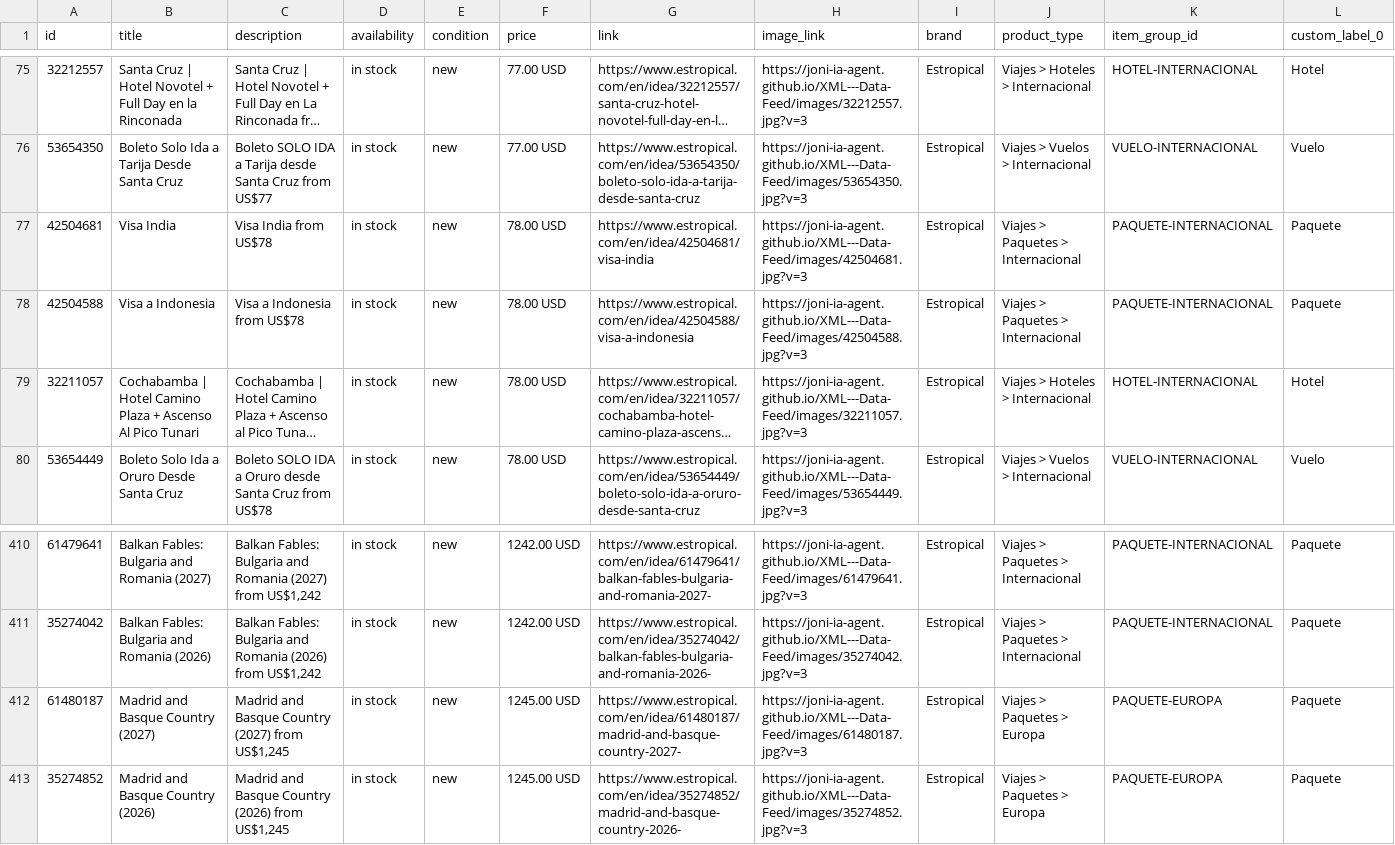
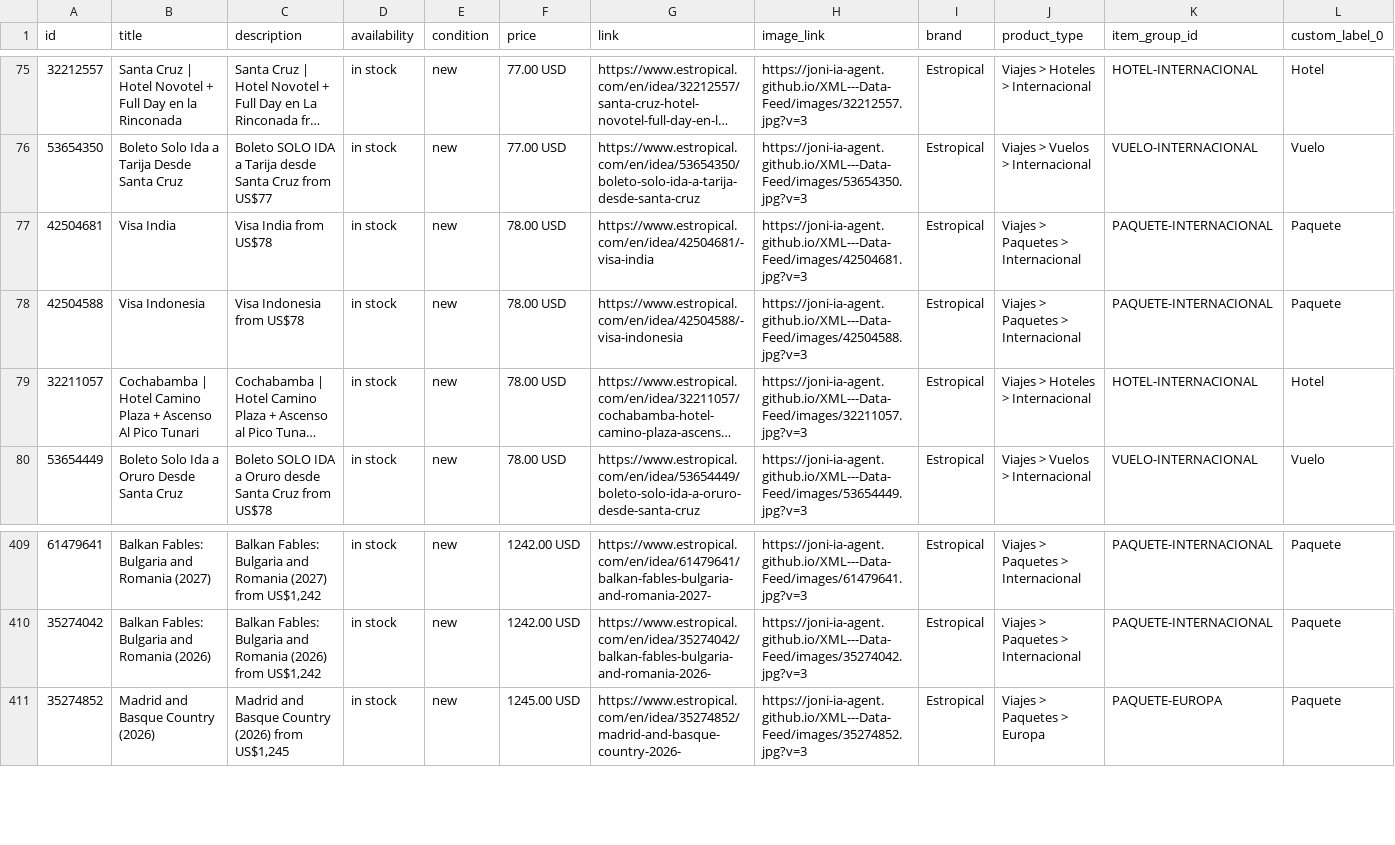
Before and after one commit to Joni-IA-Agent/XML---Data-Feed, a CSV file: docs/estropical_catalog.csv, drawn as a sheet; only a part is shown, gaps mark what is left out; long unchanged cells end in …; removed rows and columns are numbered as before the commit, all else as after; rows hold the shown columns only; the diff covers the shown part only; the diff names each change by its address in the sheet, - before the commit and + after, or states it on an @@ line.

```diff
--- a/docs/estropical_catalog.csv
+++ b/docs/estropical_catalog.csv
-G77 (link): https://www.estropical.com/en/idea/42504681/visa-india
+G77 (link): https://www.estropical.com/en/idea/42504681/-visa-india
-B78 (title): Visa a Indonesia
+B78 (title): Visa Indonesia
-C78 (description): Visa a Indonesia from US$78
+C78 (description): Visa Indonesia from US$78
-G78 (link): https://www.estropical.com/en/idea/42504588/visa-a-indonesia
+G78 (link): https://www.estropical.com/en/idea/42504588/-visa-indonesia
-row 412: 61480187 | Madrid and Basque Country (2027) | Madrid and Basque Country (2027) from US$1,245 | in stock | new | 1245.00 USD | https://www.estropical.com/en/idea/61480187/madrid-and-basque-country-2027- | https://joni-ia-agent.github.io/XML---Data-Feed/images/61480187.jpg?v=3 | Estropical | Viajes > Paquetes > Europa | PAQUETE-EUROPA | Paquete
```
Also changed, not shown: 4 added rows and 3 removed rows elsewhere in this file, 1 other file.
